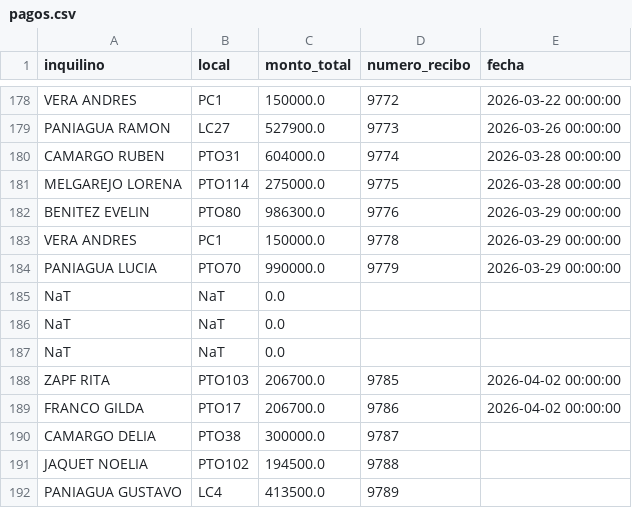
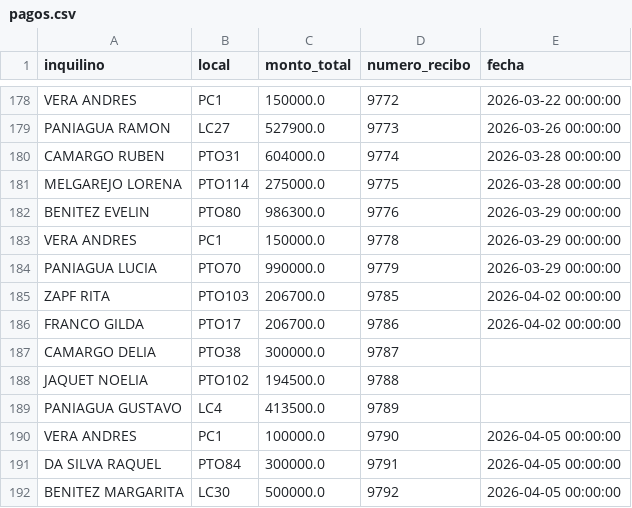
Before and after one commit to aalexalarcon7/GestorAlquileres, a CSV file: pagos.csv, drawn as a sheet; only a part is shown, gaps mark what is left out; the shorter side is filled out with more unchanged rows; the diff names each change by its address in the sheet, - before the commit and + after, or states it on an @@ line.

```diff
--- a/pagos.csv
+++ b/pagos.csv
-row 185: NaT | NaT | 0.0
-row 186: NaT | NaT | 0.0
-row 187: NaT | NaT | 0.0
```
Also changed, not shown: contratos.csv, inquilinos.csv, 1 other file.
